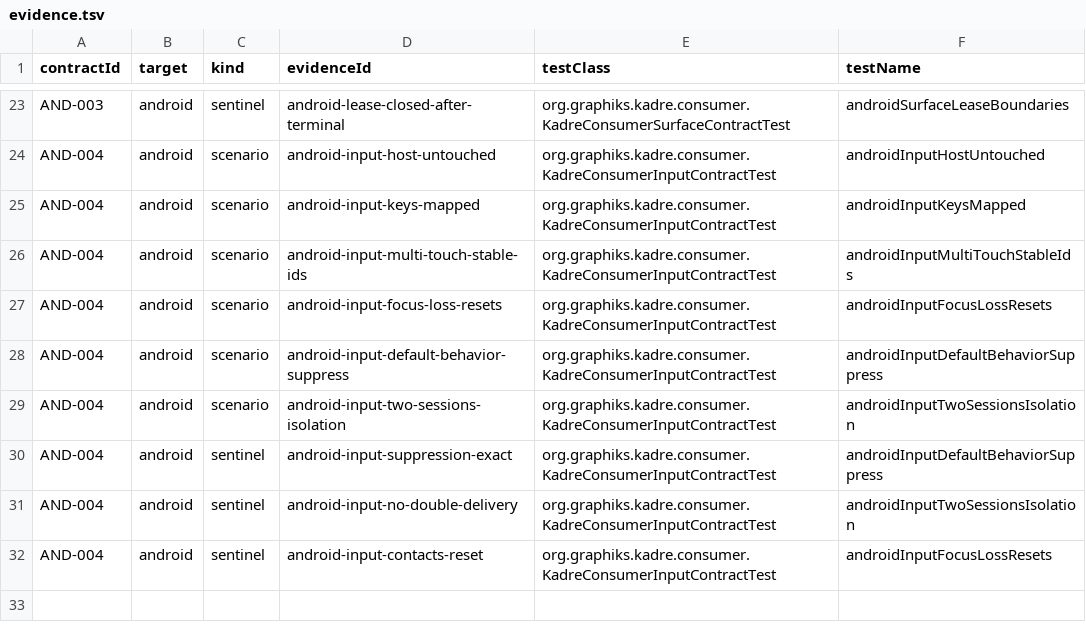
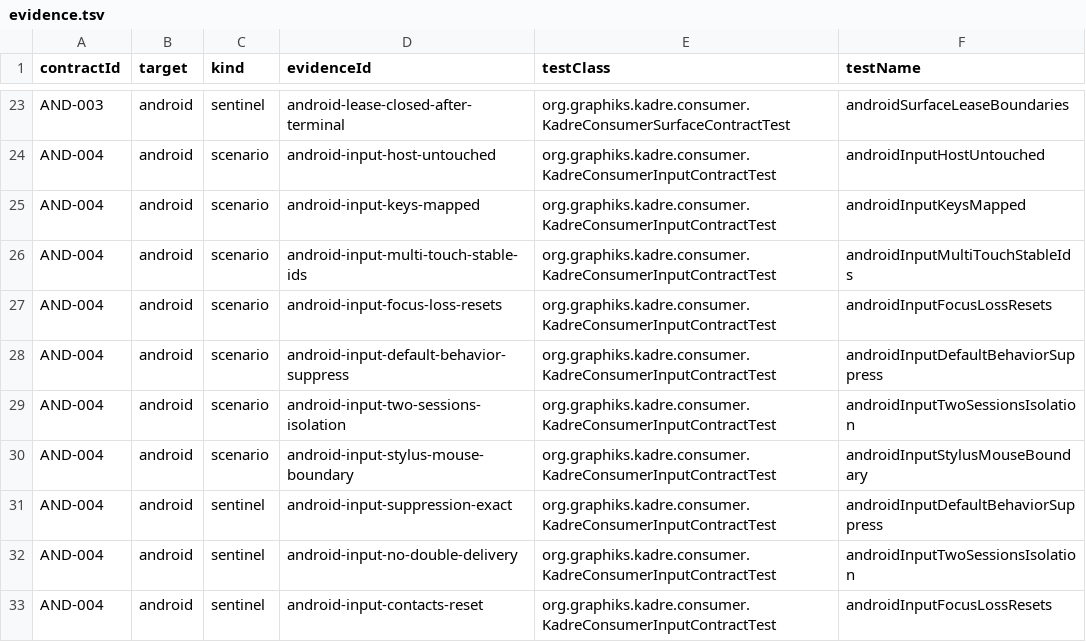
Before and after one commit to ygdrasil-io/poc-koreos, a TSV file: kadre/contracts/driver/android/contracts/evidence.tsv, drawn as a sheet; only a part is shown, gaps mark what is left out.

Commit message:
fix(android): boundary stylus and mouse evidence, focus-gated suppression, view-local coordinates

```diff
--- a/kadre/contracts/driver/android/contracts/evidence.tsv
+++ b/kadre/contracts/driver/android/contracts/evidence.tsv
@@ -29,2 +29,3 @@ AND-004	android	scenario	android-input-default-behavior-suppress	org.graphiks.ka
 AND-004	android	scenario	android-input-two-sessions-isolation	org.graphiks.kadre.consumer.KadreConsumerInputContractTest	androidInputTwoSessionsIsolation
+AND-004	android	scenario	android-input-stylus-mouse-boundary	org.graphiks.kadre.consumer.KadreConsumerInputContractTest	androidInputStylusMouseBoundary
 AND-004	android	sentinel	android-input-suppression-exact	org.graphiks.kadre.consumer.KadreConsumerInputContractTest	androidInputDefaultBehaviorSuppress
```
Also changed, not shown: kadre/contracts/registry/contracts.tsv, 11 other files.
